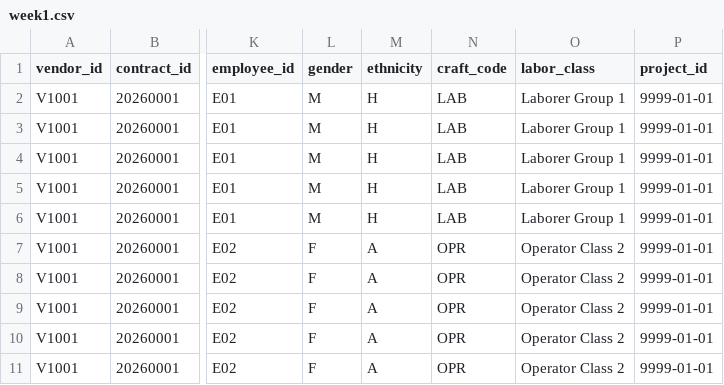
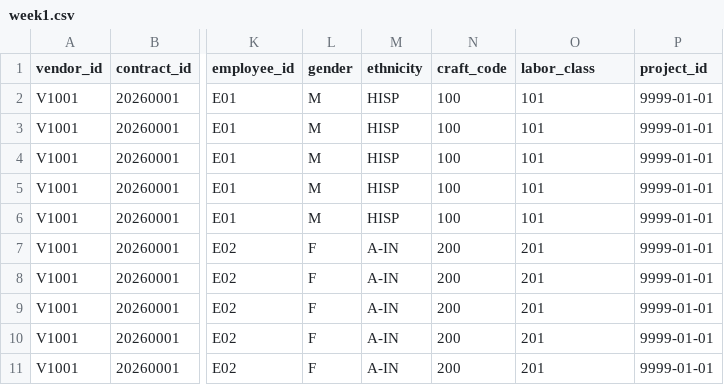
Before and after one commit to Flyingmiata-droid/payroll-xml, a CSV file: samples/week1.csv, drawn as a sheet; only a part is shown, gaps mark what is left out; the diff names each change by its address in the sheet, - before the commit and + after, or states it on an @@ line.

Commit message:
CI, sample XML proof file, Wisconsin codes, states in README

```diff
--- a/samples/week1.csv
+++ b/samples/week1.csv
-M2:M6 (ethnicity): H
+M2:M6 (ethnicity): HISP
-N2:N6 (craft_code): LAB
+N2:N6 (craft_code): 100
-O2:O6 (labor_class): Laborer Group 1
+O2:O6 (labor_class): 101
-M7:M11 (ethnicity): A
+M7:M11 (ethnicity): A-IN
-N7:N11 (craft_code): OPR
+N7:N11 (craft_code): 200
-O7:O11 (labor_class): Operator Class 2
+O7:O11 (labor_class): 201
```
Also changed, not shown: 3 other files.
